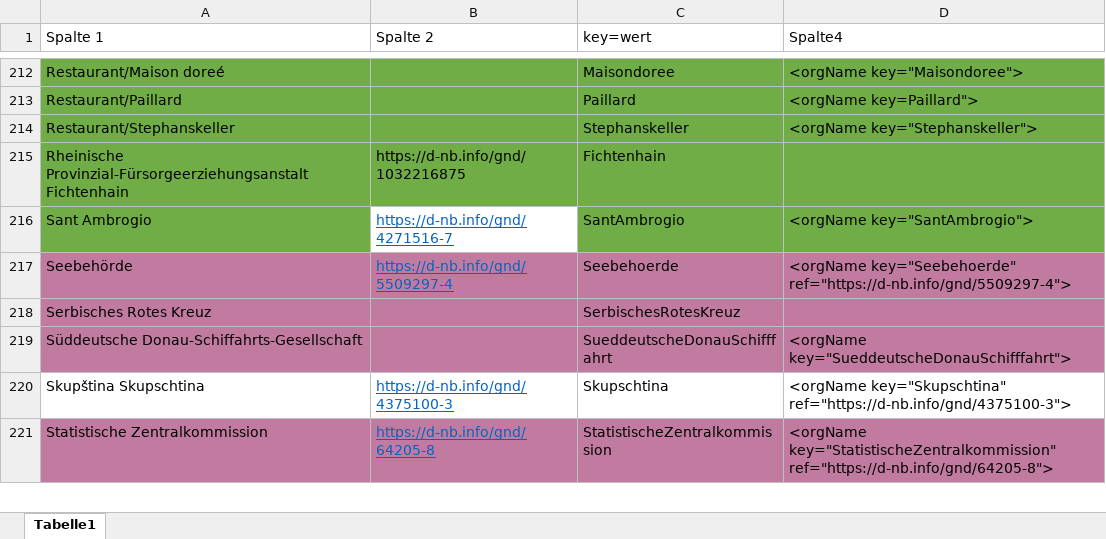
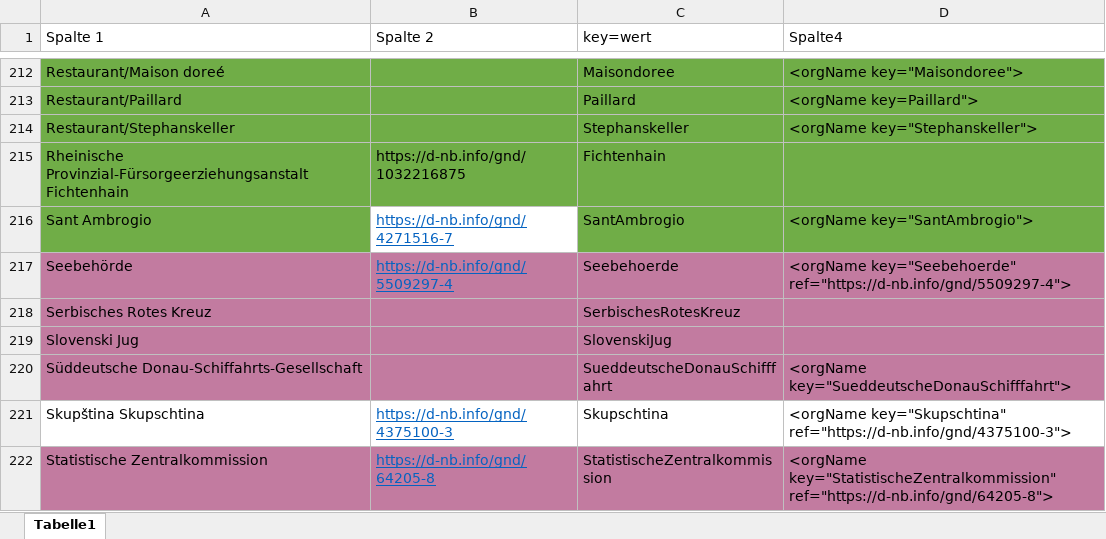
Before and after one commit to KfNGOe/baernreither-app, an Excel workbook: data/xlsx/Baernreither_orgNames_2023.xlsx, sheet Tabelle1, drawn as a sheet; only a part is shown, gaps mark what is left out; values as stored, in another font and other column widths than the file's, no borders; table styles not drawn; the diff names each change by its address in the sheet, - before the commit and + after, or states it on an @@ line.

```diff
--- a/data/xlsx/Baernreither_orgNames_2023.xlsx (sheet Tabelle1)
+++ b/data/xlsx/Baernreither_orgNames_2023.xlsx (sheet Tabelle1)
+row 219: Slovenski Jug |  | SlovenskiJug
```
Also changed, not shown: data/xlsx/Baernreither_Personenregister_2024.xlsx.
